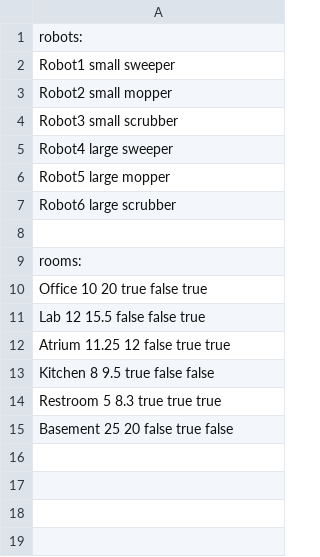
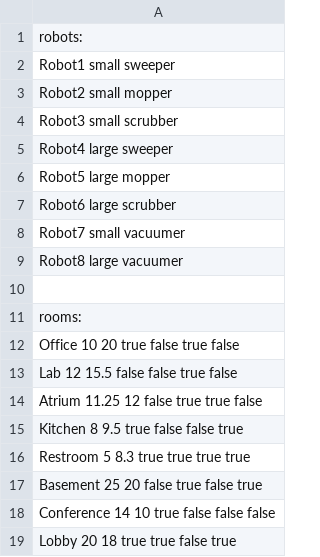
Before and after one commit to israad1/Creating-Autonomous-Cleaning-Robots, a CSV file: app/input.csv, drawn as a sheet.

```diff
--- a/app/input.csv
+++ b/app/input.csv
@@ -7,9 +7,13 @@ Robot5 large mopper
 Robot6 large scrubber
+Robot7 small vacuumer
+Robot8 large vacuumer
 
 rooms:
-Office 10 20 true false true
-Lab 12 15.5 false false true
-Atrium 11.25 12 false true true
-Kitchen 8 9.5 true false false
-Restroom 5 8.3 true true true
-Basement 25 20 false true false
+Office      10    20    true  false true  false
+Lab         12    15.5  false false true  false
+Atrium      11.25 12    false true  true  false
+Kitchen     8     9.5   true  false false true
+Restroom    5     8.3   true  true  true  true
+Basement    25    20    false true  false true
+Conference  14    10    true  false false false
+Lobby       20    18    true  true  false true
```
Also changed, not shown: 5 other files.
